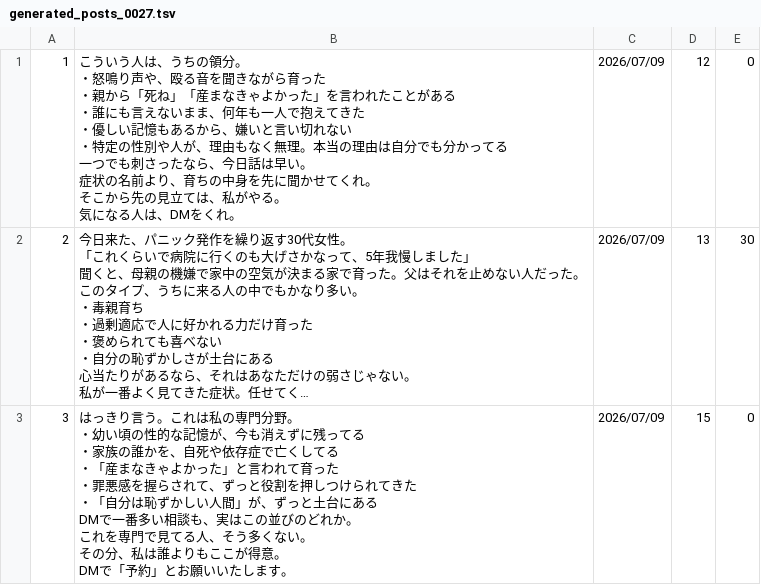
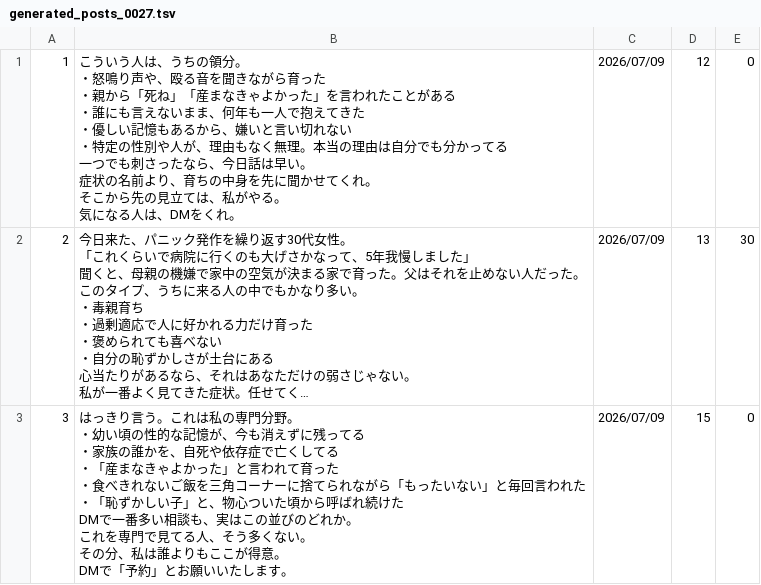
Before and after one commit to polo0782/polo0782, a TSV file: postgen/generated/generated_posts_0027.tsv, drawn as a sheet; long unchanged cells end in …; ↵ is a line break in a cell; the diff names each change by its address in the sheet, - before the commit and + after, or states it on an @@ line.

```diff
--- a/postgen/generated/generated_posts_0027.tsv
+++ b/postgen/generated/generated_posts_0027.tsv
-B3: …った ↵ ・罪悪感を握らされて、ずっと役割を押しつけられてきた ↵ ・「自分は恥ずかしい人間」が、ずっと土台にある ↵ DMで一…
+B3: …った ↵ ・食べきれないご飯を三角コーナーに捨てられながら「もったいない」と毎回言われた ↵ ・「恥ずかしい子」と、物心ついた頃から呼ばれ続けた ↵ DMで一…
```
Also changed, not shown: 2 other files.
